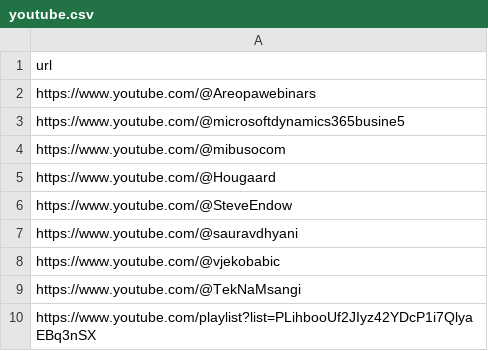
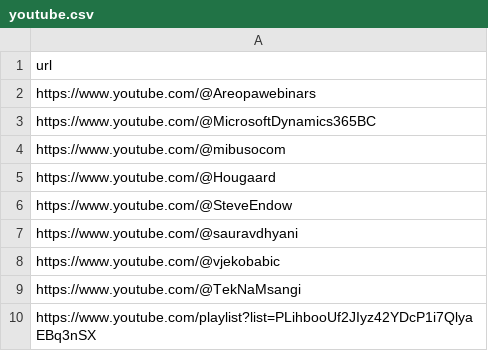
Before and after one commit to DmitryKatson/centralQ-ai, a CSV file: Knowledgebase/youtube.csv, drawn as a sheet; only a part is shown.

Commit message:
Update youtube.csv

```diff
--- a/Knowledgebase/youtube.csv
+++ b/Knowledgebase/youtube.csv
@@ -2,3 +2,3 @@ url
 https://www.youtube.com/@Areopawebinars
-https://www.youtube.com/@microsoftdynamics365busine5
+https://www.youtube.com/@MicrosoftDynamics365BC
 https://www.youtube.com/@mibusocom
```
